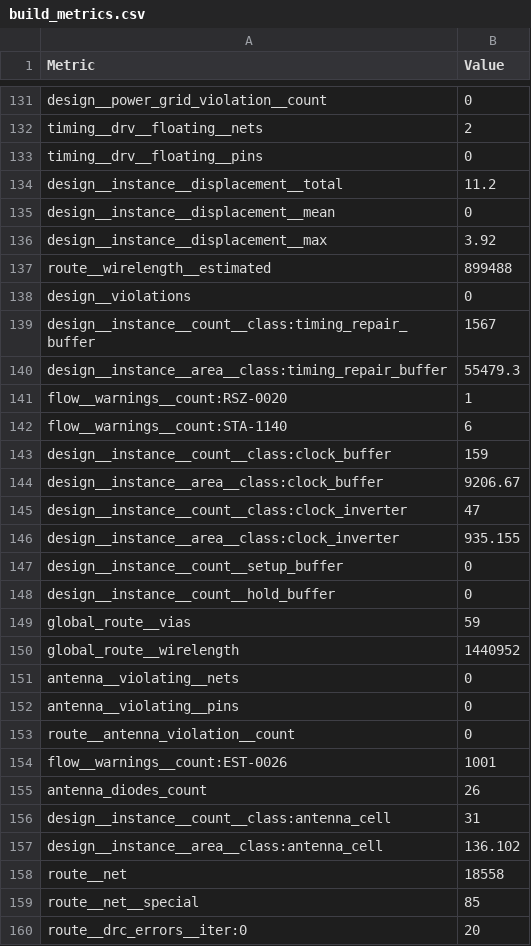
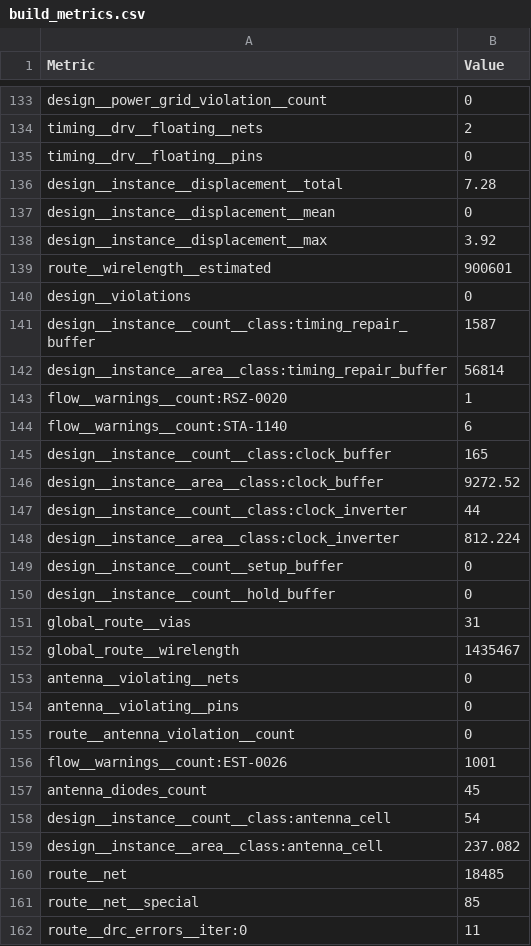
Before and after one commit to hoangvu10105/chipathon-2026-teamvku, a CSV file: docs/build_metrics.csv, drawn as a sheet; only a part is shown, gaps mark what is left out; the diff covers the shown part only.

```diff
--- a/docs/build_metrics.csv
+++ b/docs/build_metrics.csv
@@ -133,19 +135,19 @@ timing__drv__floating__nets,2
 timing__drv__floating__pins,0
-design__instance__displacement__total,11.2
+design__instance__displacement__total,7.28
 design__instance__displacement__mean,0
 design__instance__displacement__max,3.92
-route__wirelength__estimated,899488
+route__wirelength__estimated,900601
 design__violations,0
-design__instance__count__class:timing_repair_buffer,1567
-design__instance__area__class:timing_repair_buffer,55479.3
+design__instance__count__class:timing_repair_buffer,1587
+design__instance__area__class:timing_repair_buffer,56814
 flow__warnings__count:RSZ-0020,1
 flow__warnings__count:STA-1140,6
-design__instance__count__class:clock_buffer,159
-design__instance__area__class:clock_buffer,9206.67
-design__instance__count__class:clock_inverter,47
-design__instance__area__class:clock_inverter,935.155
+design__instance__count__class:clock_buffer,165
+design__instance__area__class:clock_buffer,9272.52
+design__instance__count__class:clock_inverter,44
+design__instance__area__class:clock_inverter,812.224
 design__instance__count__setup_buffer,0
 design__instance__count__hold_buffer,0
-global_route__vias,59
-global_route__wirelength,1440952
+global_route__vias,31
+global_route__wirelength,1435467
 antenna__violating__nets,0
@@ -154,7 +156,7 @@ route__antenna_violation__count,0
 flow__warnings__count:EST-0026,1001
-antenna_diodes_count,26
-design__instance__count__class:antenna_cell,31
-design__instance__area__class:antenna_cell,136.102
-route__net,18558
+antenna_diodes_count,45
+design__instance__count__class:antenna_cell,54
+design__instance__area__class:antenna_cell,237.082
+route__net,18485
 route__net__special,85
-route__drc_errors__iter:0,20
+route__drc_errors__iter:0,11
```
Also changed, not shown: 2 added rows, 2 removed rows and 84 edited cells elsewhere in this file, 1 other file.
